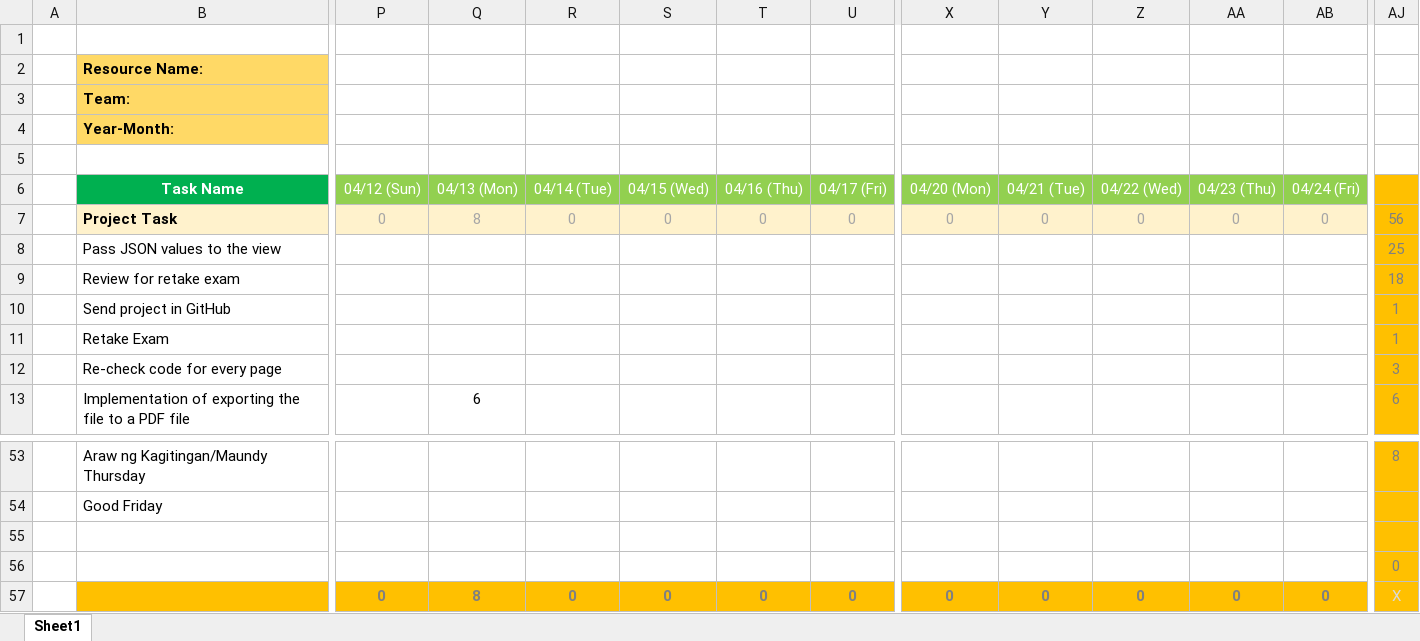
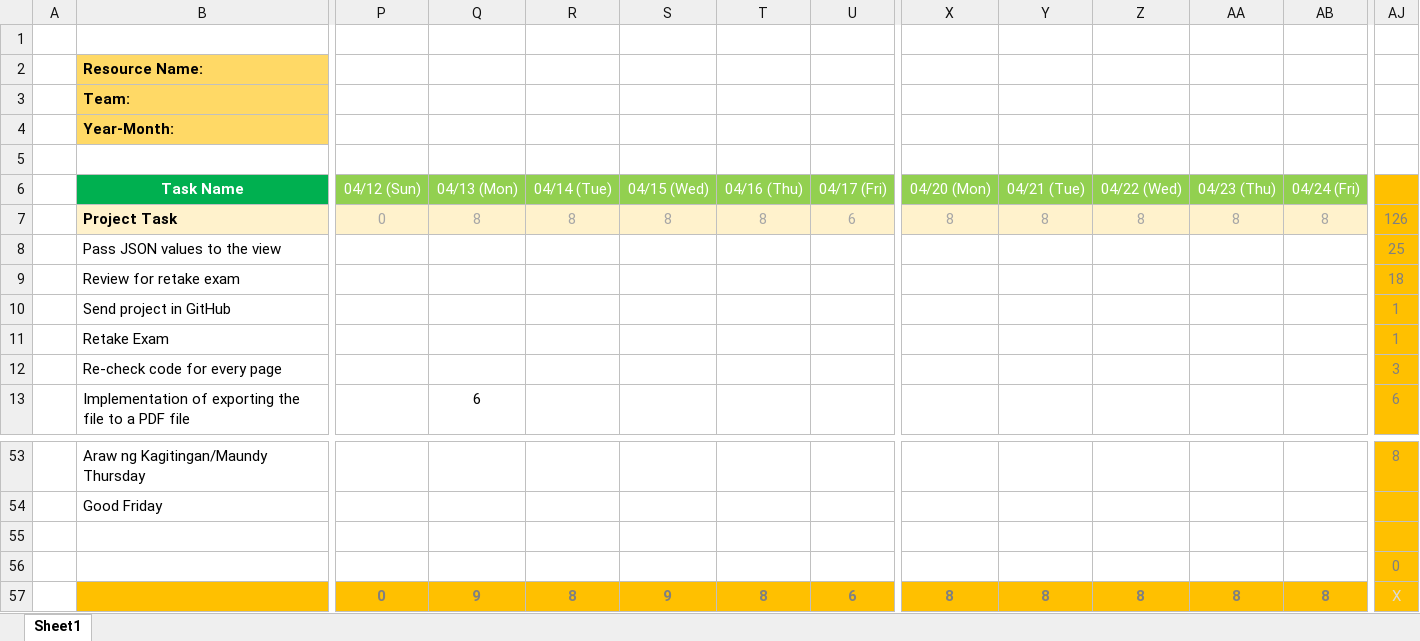
Before and after one commit to jhoanaohj/MT3.5-CAM, an Excel workbook: mt-tracker/April 2020/DanielleLouise.Leones-TimeTrackerDocument-April.xlsx, sheet Sheet1, drawn as a sheet; only a part is shown, gaps mark what is left out; values as stored, in another font and other column widths than the file's, no borders; the diff covers the shown part only; the diff names each change by its address in the sheet, - before the commit and + after, or states it on an @@ line.

```diff
--- a/mt-tracker/April 2020/DanielleLouise.Leones-TimeTrackerDocument-April.xlsx (sheet Sheet1)
+++ b/mt-tracker/April 2020/DanielleLouise.Leones-TimeTrackerDocument-April.xlsx (sheet Sheet1)
-R7 (04/14 (Tue)): 0
+R7 (04/14 (Tue)): 8
-S7 (04/15 (Wed)): 0
+S7 (04/15 (Wed)): 8
-T7 (04/16 (Thu)): 0
+T7 (04/16 (Thu)): 8
-U7 (04/17 (Fri)): 0
+U7 (04/17 (Fri)): 6
-X7 (04/20 (Mon)): 0
+X7 (04/20 (Mon)): 8
-Y7 (04/21 (Tue)): 0
+Y7 (04/21 (Tue)): 8
-Z7 (04/22 (Wed)): 0
+Z7 (04/22 (Wed)): 8
-AA7 (04/23 (Thu)): 0
+AA7 (04/23 (Thu)): 8
-AB7 (04/24 (Fri)): 0
+AB7 (04/24 (Fri)): 8
-AJ7: 56
+AJ7: 126
-Q57 (04/13 (Mon)): 8
+Q57 (04/13 (Mon)): 9
-R57 (04/14 (Tue)): 0
+R57 (04/14 (Tue)): 8
-S57 (04/15 (Wed)): 0
+S57 (04/15 (Wed)): 9
-T57 (04/16 (Thu)): 0
+T57 (04/16 (Thu)): 8
-U57 (04/17 (Fri)): 0
+U57 (04/17 (Fri)): 6
-X57 (04/20 (Mon)): 0
+X57 (04/20 (Mon)): 8
-Y57 (04/21 (Tue)): 0
+Y57 (04/21 (Tue)): 8
-Z57 (04/22 (Wed)): 0
+Z57 (04/22 (Wed)): 8
-AA57 (04/23 (Thu)): 0
+AA57 (04/23 (Thu)): 8
-AB57 (04/24 (Fri)): 0
+AB57 (04/24 (Fri)): 8
```
Also changed, not shown: 10 added rows, 10 removed rows, 5 edited cells and merged cells elsewhere in this sheet, formulas that keep their value.
